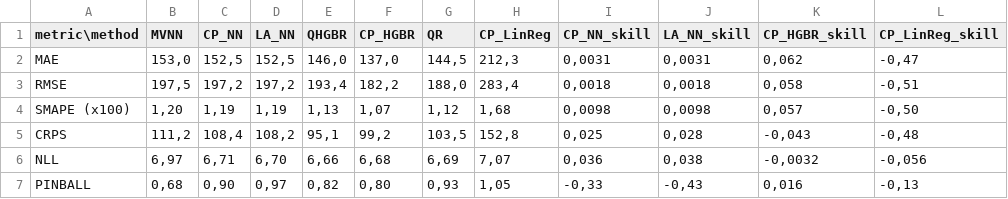
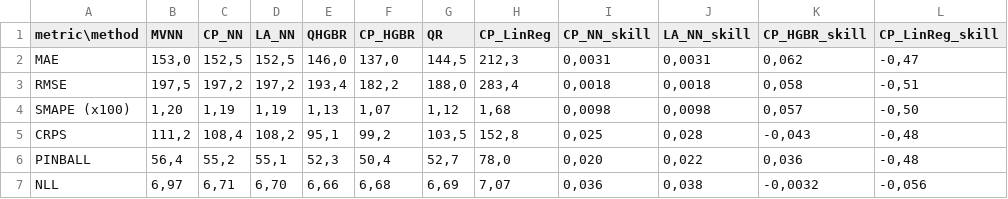
Before and after one commit to MischaDy/electricity-uq, a CSV file: metrics_comparison_test_skill.csv, drawn as a sheet.

```diff
--- a/metrics_comparison_test_skill.csv
+++ b/metrics_comparison_test_skill.csv
@@ -5,3 +5,3 @@ SMAPE (x100);1,20;1,19;1,19;1,13;1,07;1,12;1,68;0,0098;0,0098;0,057;-0,50
 CRPS;111,2;108,4;108,2;95,1;99,2;103,5;152,8;0,025;0,028;-0,043;-0,48
+PINBALL;56,4;55,2;55,1;52,3;50,4;52,7;78,0;0,020;0,022;0,036;-0,48
 NLL;6,97;6,71;6,70;6,66;6,68;6,69;7,07;0,036;0,038;-0,0032;-0,056
-PINBALL;0,68;0,90;0,97;0,82;0,80;0,93;1,05;-0,33;-0,43;0,016;-0,13
```
Also changed, not shown: metrics_comparison_test.csv.
